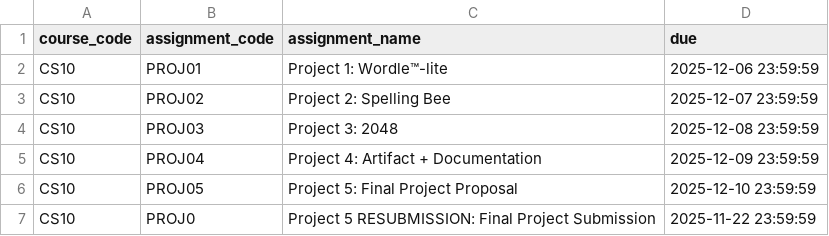
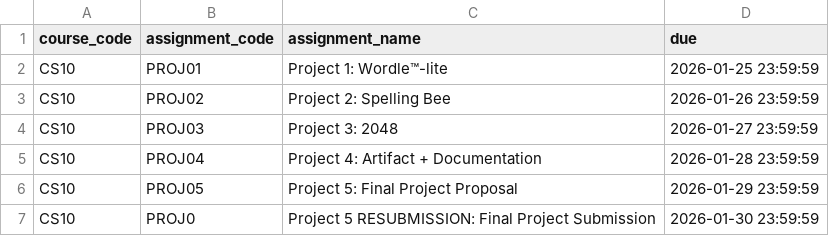
Before and after one commit to AFA-Tooling/remind, a CSV file: gradesync_input/shared_data/deadlines.csv, drawn as a sheet.

Commit message:
deadlines.csv updated

```diff
--- a/gradesync_input/shared_data/deadlines.csv
+++ b/gradesync_input/shared_data/deadlines.csv
@@ -1,7 +1,7 @@
 course_code, assignment_code, assignment_name, due
-CS10, PROJ01, Project 1: Wordle™-lite, 2025-12-06 23:59:59
-CS10, PROJ02, Project 2: Spelling Bee,2025-12-07 23:59:59
-CS10, PROJ03, Project 3: 2048,2025-12-08 23:59:59
-CS10, PROJ04, Project 4: Artifact + Documentation, 2025-12-09 23:59:59
-CS10, PROJ05, Project 5: Final Project Proposal, 2025-12-10 23:59:59
-CS10, PROJ0, Project 5 RESUBMISSION: Final Project Submission, 2025-11-22 23:59:59
+CS10, PROJ01, Project 1: Wordle™-lite, 2026-01-25 23:59:59
+CS10, PROJ02, Project 2: Spelling Bee,2026-01-26 23:59:59
+CS10, PROJ03, Project 3: 2048,2026-01-27 23:59:59
+CS10, PROJ04, Project 4: Artifact + Documentation, 2026-01-28 23:59:59
+CS10, PROJ05, Project 5: Final Project Proposal, 2026-01-29 23:59:59
+CS10, PROJ0, Project 5 RESUBMISSION: Final Project Submission, 2026-01-30 23:59:59
```
Also changed, not shown: 4 other files.
